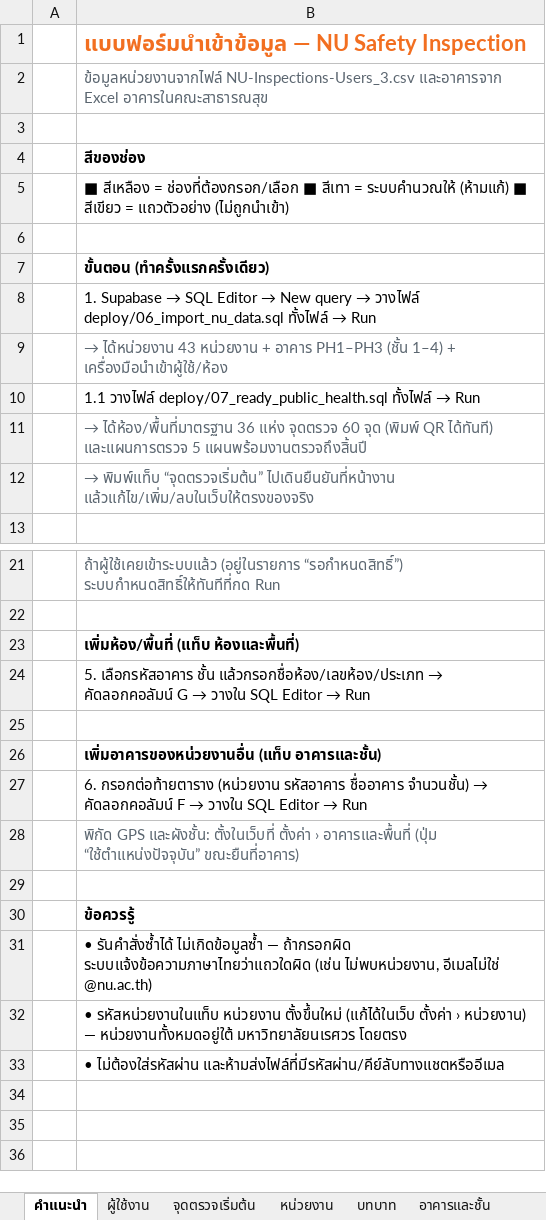
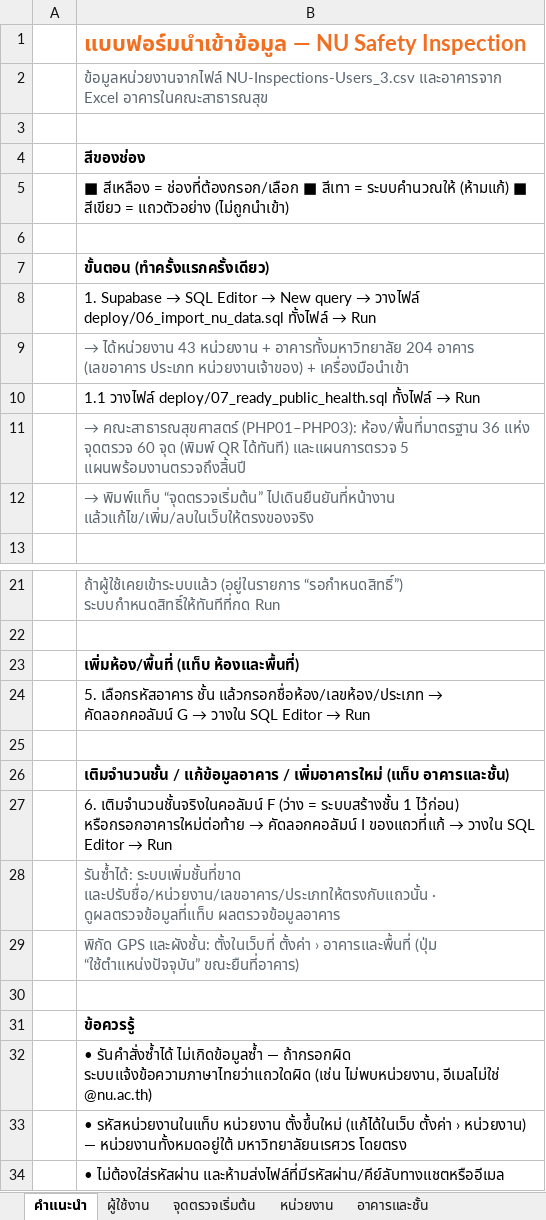
Before and after one commit to occhealth-nu/nu-safety-inspection, an Excel workbook: docs/import/แบบฟอร์มนำเข้าข้อมูล-NU-Safety.xlsx, sheet คำแนะนำ, drawn as a sheet; only a part is shown, gaps mark what is left out; values as stored, in another font and other column widths than the file's, no borders; the diff names each change by its address in the sheet, - before the commit and + after, or states it on an @@ line.

```diff
--- a/docs/import/แบบฟอร์มนำเข้าข้อมูล-NU-Safety.xlsx (sheet คำแนะนำ)
+++ b/docs/import/แบบฟอร์มนำเข้าข้อมูล-NU-Safety.xlsx (sheet คำแนะนำ)
-B9: …หน่วยงาน + อาคาร PH1–PH3 (ชั้น 1–4) + เครื่องมือนำเข้าผู้ใช้/ห้อง
+B9: …หน่วยงาน + อาคารทั้งมหาวิทยาลัย 204 อาคาร (เลขอาคาร ประเภท หน่วยงานเจ้าของ) + เครื่องมือนำเข้า
-B11: → ได้ห้อง/พื้นที่มาตรฐาน 36 แห่ง…
+B11: → คณะสาธารณสุขศาสตร์ (PHP01–PHP03): ห้อง/พื้นที่มาตรฐาน 36 แห่ง…
-B26: เพิ่มอาคารของหน่วยงานอื่น (แท็บ อาคารและชั้น)
+B26: เติมจำนวนชั้น / แก้ข้อมูลอาคาร / เพิ่มอาคารใหม่ (แท็บ อาคารและชั้น)
@@ B27: 6. กรอกต่อท้ายตาราง (หน่วยงาน รหัสอาคาร ชื่ออาคาร จำนวนชั้น) → คัดลอกคอลัมน์ F → วางใน… → 6. เติมจำนวนชั้นจริงในคอลัมน์ F (ว่าง = ระบบสร้างชั้น 1 ไว้ก่อน) หรือกรอกอาคารใหม่ต่อท้าย → คัดลอกคอลัมน์ I ของแถวที่แก้ → วางใน… @@
+row 28:  | รันซ้ำได้: ระบบเพิ่มชั้นที่ขาด และปรับชื่อ/หน่วยงาน/เลขอาคาร/ประเภทให้ตรงกับแถวนั้น · ดูผลตรวจข้อมูลที่แท็บ ผลตรวจข้อมูลอาคาร
```
Also changed, not shown: sheet อาคารและชั้น, sheet จุดตรวจเริ่มต้น, sheet ห้องและพื้นที่, sheet ผู้ใช้งาน, other sheet tabs, formulas that keep their value, charts or pictures, 18 other files.
